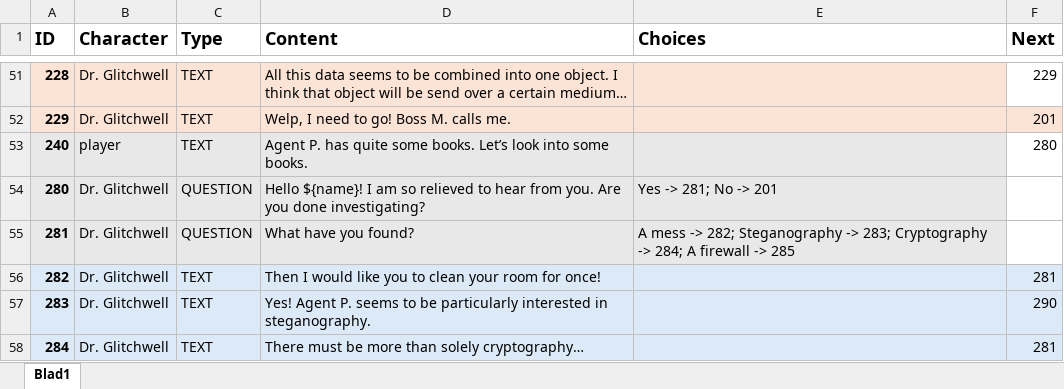
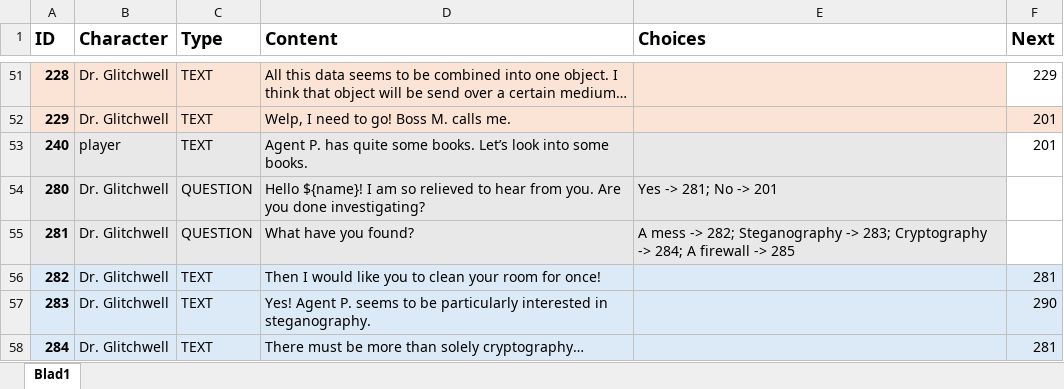
Before and after one commit to fkmke/stegadventure, an Excel workbook: resources/data/dialogue.xlsx, sheet Blad1, drawn as a sheet; only a part is shown, gaps mark what is left out; values as stored, in another font and other column widths than the file's, no borders; the diff names each change by its address in the sheet, - before the commit and + after, or states it on an @@ line.

```diff
--- a/resources/data/dialogue.xlsx (sheet Blad1)
+++ b/resources/data/dialogue.xlsx (sheet Blad1)
-F53 (Next): 280
+F53 (Next): 201
```
Also changed, not shown: 3 other files.
